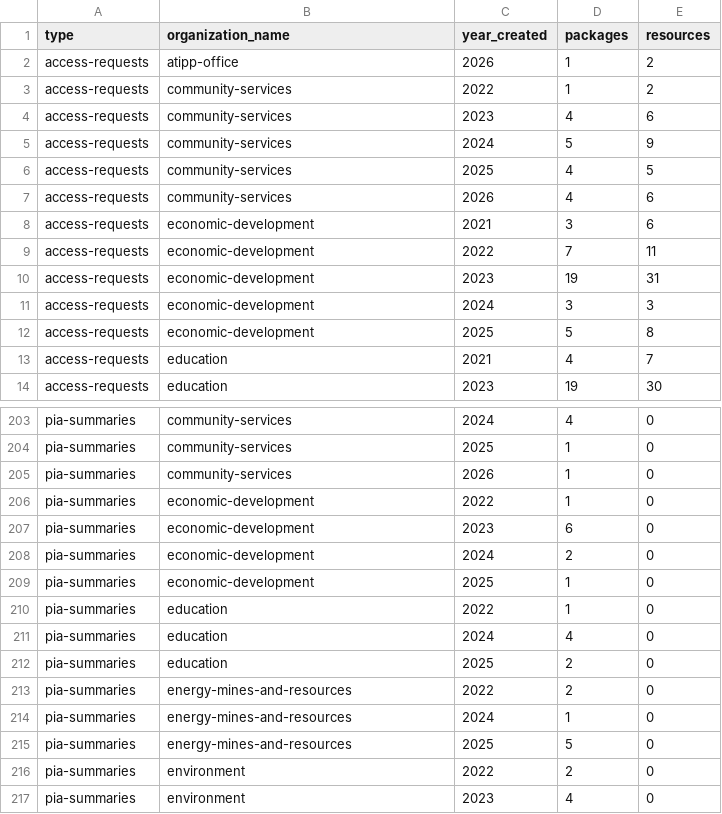
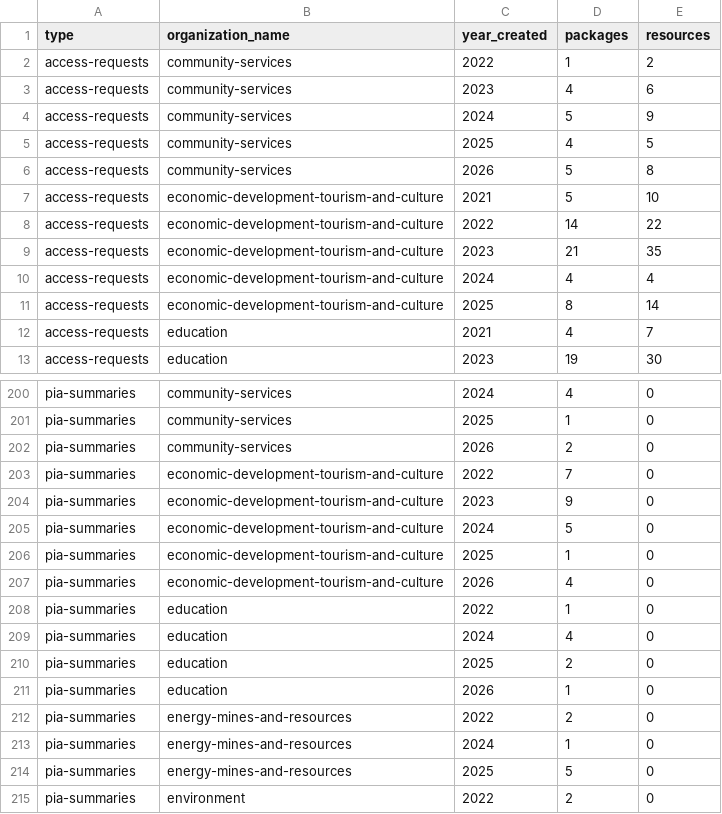
Before and after one commit to ytgov/yg-ckan-resource-analysis-2025, a CSV file: output/packages_by_type_by_year_by_org.csv, drawn as a sheet; only a part is shown, gaps mark what is left out; the shorter side is filled out with more unchanged rows; the diff covers the shown part only.

Commit message:
Updated package and resource total outputs and scoring information

```diff
--- a/output/packages_by_type_by_year_by_org.csv
+++ b/output/packages_by_type_by_year_by_org.csv
@@ -1,3 +1,2 @@
 type,organization_name,year_created,packages,resources
-access-requests,atipp-office,2026,1,2
 access-requests,community-services,2022,1,2
@@ -6,8 +5,8 @@ access-requests,community-services,2024,5,9
 access-requests,community-services,2025,4,5
-access-requests,community-services,2026,4,6
-access-requests,economic-development,2021,3,6
-access-requests,economic-development,2022,7,11
-access-requests,economic-development,2023,19,31
-access-requests,economic-development,2024,3,3
-access-requests,economic-development,2025,5,8
+access-requests,community-services,2026,5,8
+access-requests,economic-development-tourism-and-culture,2021,5,10
+access-requests,economic-development-tourism-and-culture,2022,14,22
+access-requests,economic-development-tourism-and-culture,2023,21,35
+access-requests,economic-development-tourism-and-culture,2024,4,4
+access-requests,economic-development-tourism-and-culture,2025,8,14
 access-requests,education,2021,4,7
@@ -204,7 +201,8 @@ pia-summaries,community-services,2024,4,0
 pia-summaries,community-services,2025,1,0
-pia-summaries,community-services,2026,1,0
-pia-summaries,economic-development,2022,1,0
-pia-summaries,economic-development,2023,6,0
-pia-summaries,economic-development,2024,2,0
-pia-summaries,economic-development,2025,1,0
+pia-summaries,community-services,2026,2,0
+pia-summaries,economic-development-tourism-and-culture,2022,7,0
+pia-summaries,economic-development-tourism-and-culture,2023,9,0
+pia-summaries,economic-development-tourism-and-culture,2024,5,0
+pia-summaries,economic-development-tourism-and-culture,2025,1,0
+pia-summaries,economic-development-tourism-and-culture,2026,4,0
 pia-summaries,education,2022,1,0
@@ -212,2 +210,3 @@ pia-summaries,education,2024,4,0
 pia-summaries,education,2025,2,0
+pia-summaries,education,2026,1,0
 pia-summaries,energy-mines-and-resources,2022,2,0
```
Also changed, not shown: 10 added rows, 13 removed rows and 34 edited cells elsewhere in this file, output/packages_by_type_by_org.csv, output/packages_by_type_by_year.csv, 6 other files.
